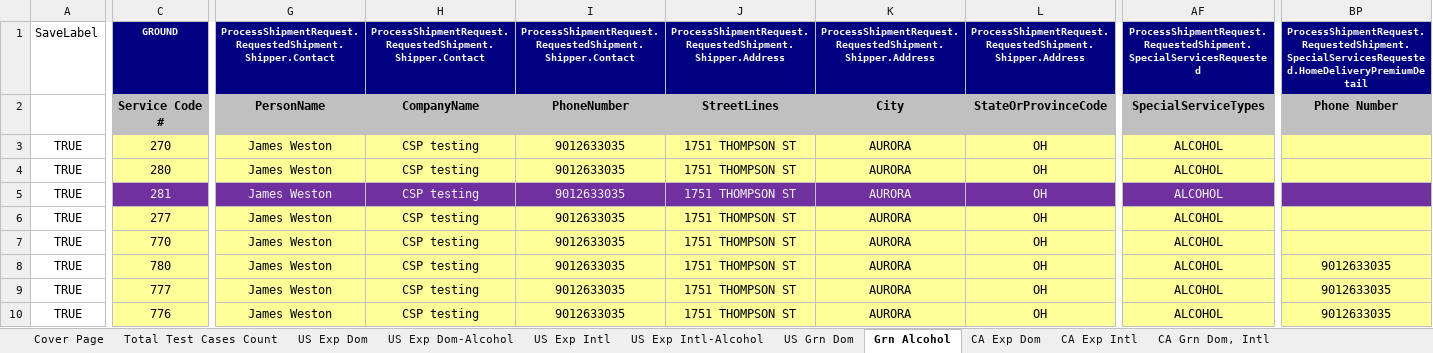
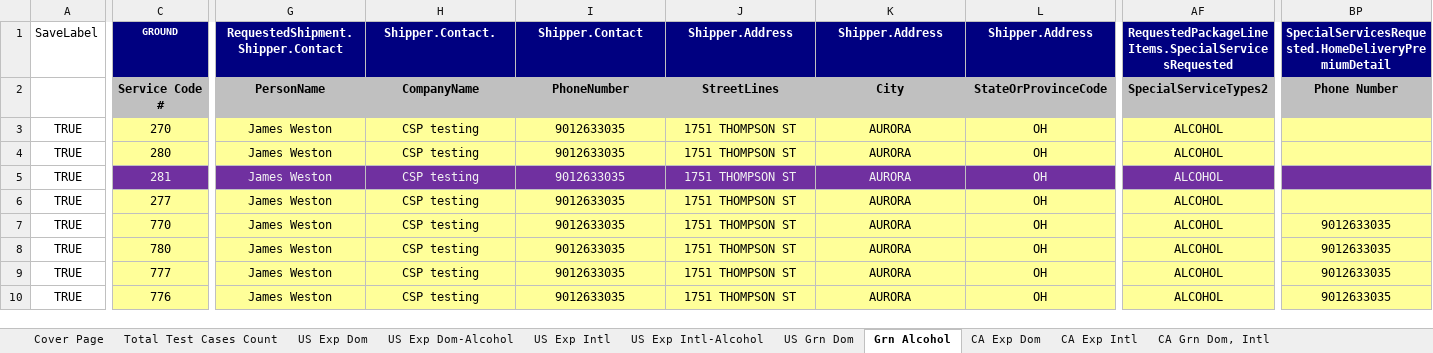
Before and after one commit to dregraham/ShipWorks, an Excel workbook: Code/ShipWorks.Tests.Integration.MSTest/DataSources/FedExAll.xlsx, sheet Grn Alcohol, drawn as a sheet; only a part is shown, gaps mark what is left out; values as stored, in another font and other column widths than the file's, no borders; the diff covers the shown part only; the diff names each change by its address in the sheet, - before the commit and + after, or states it on an @@ line.

Commit message:
Updated Ground Alcohol tab for 2014 certification

```diff
--- a/Code/ShipWorks.Tests.Integration.MSTest/DataSources/FedExAll.xlsx (sheet Grn Alcohol)
+++ b/Code/ShipWorks.Tests.Integration.MSTest/DataSources/FedExAll.xlsx (sheet Grn Alcohol)
-G1: ProcessShipmentRequest.RequestedShipment.Shipper.Contact
+G1: RequestedShipment.Shipper.Contact
@@ G1:AF1 text size: larger @@
-H1: ProcessShipmentRequest.RequestedShipment.Shipper.Contact
+H1: Shipper.Contact.
-I1: ProcessShipmentRequest.RequestedShipment.Shipper.Contact
+I1: Shipper.Contact
-J1: ProcessShipmentRequest.RequestedShipment.Shipper.Address
+J1: Shipper.Address
-K1: ProcessShipmentRequest.RequestedShipment.Shipper.Address
+K1: Shipper.Address
-L1: ProcessShipmentRequest.RequestedShipment.Shipper.Address
+L1: Shipper.Address
-AF1: ProcessShipmentRequest.RequestedShipment.SpecialServicesRequested
+AF1: RequestedPackageLineItems.SpecialServicesRequested
@@ BP1 text size: larger @@
-BP1: ProcessShipmentRequest.RequestedShipment.SpecialServicesRequested.HomeDeliveryPremiumDetail
+BP1: SpecialServicesRequested.HomeDeliveryPremiumDetail
-AF2: SpecialServiceTypes
+AF2: SpecialServiceTypes2
-BP7: (empty)
+BP7: 9012633035
```
Also changed, not shown: 51 edited cells and cell formats elsewhere in this sheet, sheet US Exp Dom-Alcohol, 1 other file.
